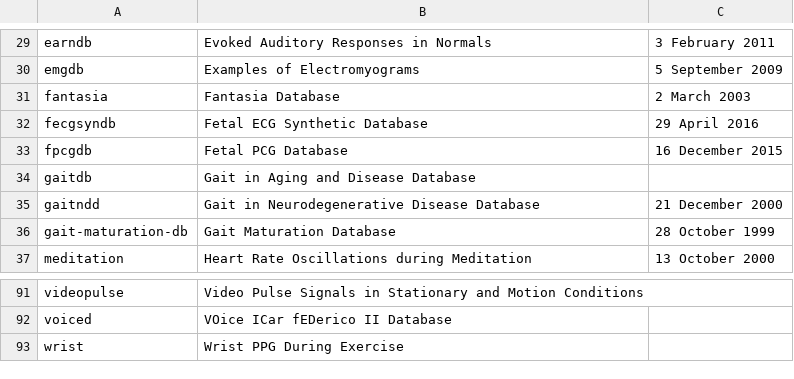
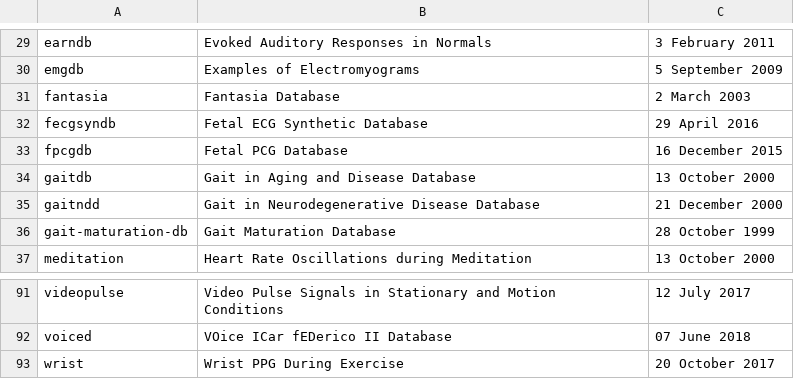
Before and after one commit to MIT-LCP/physionet-build, a TSV file: physionet-django/project/DBS.tsv, drawn as a sheet; only a part is shown, gaps mark what is left out; the diff covers the shown part only; the diff names each change by its address in the sheet, - before the commit and + after, or states it on an @@ line.

```diff
--- a/physionet-django/project/DBS.tsv
+++ b/physionet-django/project/DBS.tsv
-C34: (empty)
+C34: 13 October 2000
-C91: (empty)
+C91: 12 July 2017
-C92: (empty)
+C92: 07 June 2018
-C93: (empty)
+C93: 20 October 2017
```
Also changed, not shown: 27 edited cells elsewhere in this file.
